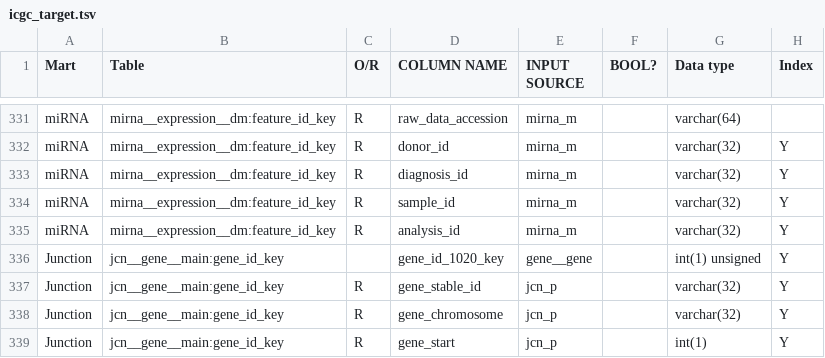
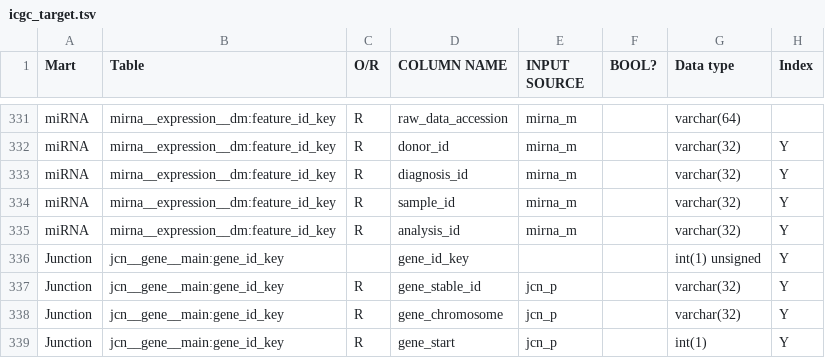
Before and after one commit to biomart/biomart-testdata, a TSV file: icgc_target.tsv, drawn as a sheet; only a part is shown, gaps mark what is left out.

Commit message:
update tsv again

```diff
--- a/icgc_target.tsv
+++ b/icgc_target.tsv
@@ -335,3 +335,3 @@ miRNA	mirna__expression__dm:feature_id_key	R	sample_id	mirna_m		varchar(32)	Y
 miRNA	mirna__expression__dm:feature_id_key	R	analysis_id	mirna_m		varchar(32)	Y
-Junction	jcn__gene__main:gene_id_key		gene_id_1020_key	gene__gene		int(1) unsigned	Y
+Junction	jcn__gene__main:gene_id_key		gene_id_key			int(1) unsigned	Y
 Junction	jcn__gene__main:gene_id_key	R	gene_stable_id	jcn_p		varchar(32)	Y
```
